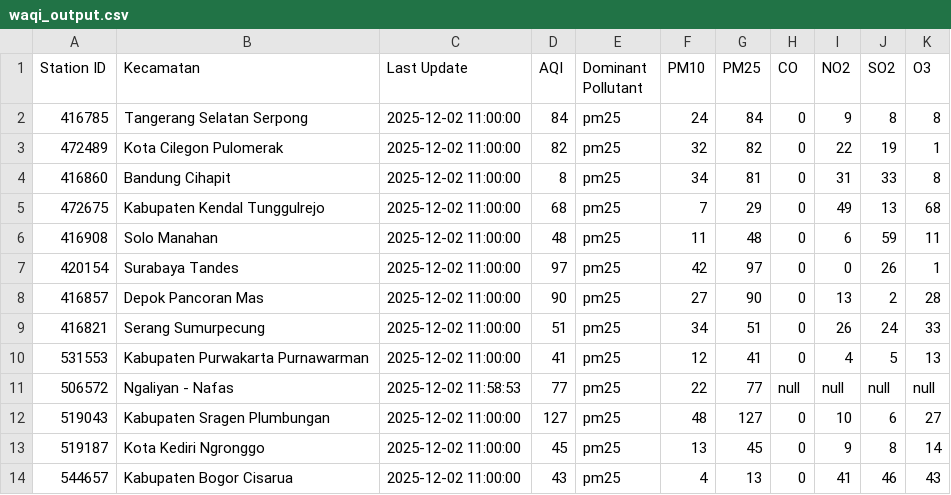
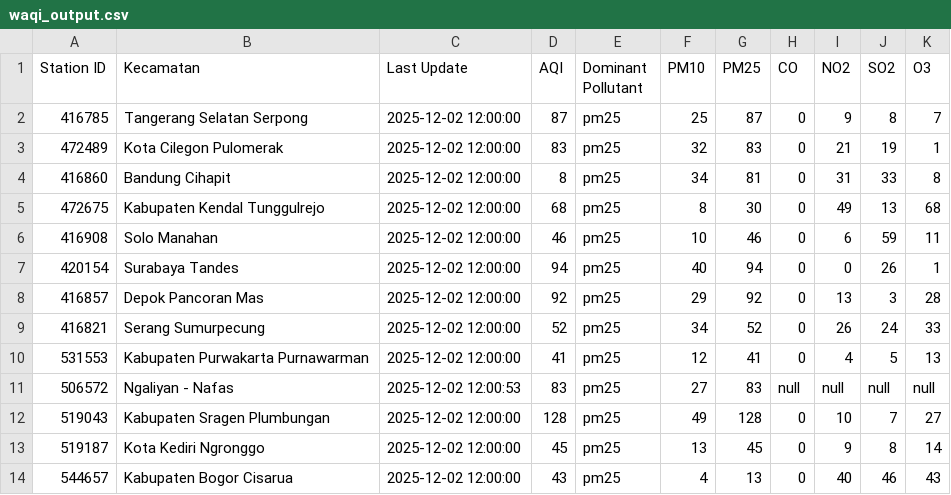
Before and after one commit to savinalarissaa/air-quality-risk, a CSV file: data/aqi/waqi_output.csv, drawn as a sheet; only a part is shown; the diff covers the shown part only.

```diff
--- a/data/aqi/waqi_output.csv
+++ b/data/aqi/waqi_output.csv
@@ -1,14 +1,14 @@
 Station ID,Kecamatan,Last Update,AQI,Dominant Pollutant,PM10,PM25,CO,NO2,SO2,O3
-416785,Tangerang Selatan Serpong,2025-12-02 11:00:00,84,pm25,24,84,0,9,8,8
-472489,Kota Cilegon Pulomerak,2025-12-02 11:00:00,82,pm25,32,82,0,22,19,1
-416860,Bandung Cihapit,2025-12-02 11:00:00,8,pm25,34,81,0,31,33,8
-472675,Kabupaten Kendal Tunggulrejo,2025-12-02 11:00:00,68,pm25,7,29,0,49,13,68
-416908,Solo Manahan,2025-12-02 11:00:00,48,pm25,11,48,0,6,59,11
-420154,Surabaya Tandes,2025-12-02 11:00:00,97,pm25,42,97,0,0,26,1
-416857,Depok Pancoran Mas,2025-12-02 11:00:00,90,pm25,27,90,0,13,2,28
-416821,Serang Sumurpecung,2025-12-02 11:00:00,51,pm25,34,51,0,26,24,33
-531553,Kabupaten Purwakarta Purnawarman,2025-12-02 11:00:00,41,pm25,12,41,0,4,5,13
-506572,Ngaliyan - Nafas,2025-12-02 11:58:53,77,pm25,22,77,null,null,null,null
-519043,Kabupaten Sragen Plumbungan,2025-12-02 11:00:00,127,pm25,48,127,0,10,6,27
-519187,Kota Kediri Ngronggo,2025-12-02 11:00:00,45,pm25,13,45,0,9,8,14
-544657,Kabupaten Bogor Cisarua,2025-12-02 11:00:00,43,pm25,4,13,0,41,46,43
+416785,Tangerang Selatan Serpong,2025-12-02 12:00:00,87,pm25,25,87,0,9,8,7
+472489,Kota Cilegon Pulomerak,2025-12-02 12:00:00,83,pm25,32,83,0,21,19,1
+416860,Bandung Cihapit,2025-12-02 12:00:00,8,pm25,34,81,0,31,33,8
+472675,Kabupaten Kendal Tunggulrejo,2025-12-02 12:00:00,68,pm25,8,30,0,49,13,68
+416908,Solo Manahan,2025-12-02 12:00:00,46,pm25,10,46,0,6,59,11
+420154,Surabaya Tandes,2025-12-02 12:00:00,94,pm25,40,94,0,0,26,1
+416857,Depok Pancoran Mas,2025-12-02 12:00:00,92,pm25,29,92,0,13,3,28
+416821,Serang Sumurpecung,2025-12-02 12:00:00,52,pm25,34,52,0,26,24,33
+531553,Kabupaten Purwakarta Purnawarman,2025-12-02 12:00:00,41,pm25,12,41,0,4,5,13
+506572,Ngaliyan - Nafas,2025-12-02 12:00:53,83,pm25,27,83,null,null,null,null
+519043,Kabupaten Sragen Plumbungan,2025-12-02 12:00:00,128,pm25,49,128,0,10,7,27
+519187,Kota Kediri Ngronggo,2025-12-02 12:00:00,45,pm25,13,45,0,9,8,14
+544657,Kabupaten Bogor Cisarua,2025-12-02 12:00:00,43,pm25,4,13,0,40,46,43
```
Also changed, not shown: 32 edited cells elsewhere in this file, data/weather/weatherAPI_output.csv, 1 other file.
